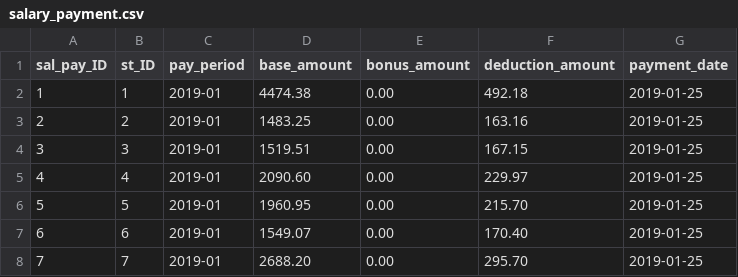
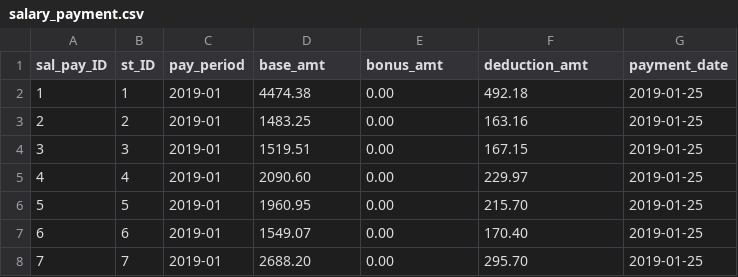
Before and after one commit to LimFengZhi/datawarehouse_SalesAnalysis, a CSV file: sales_data5/data19_23/salary_payment.csv, drawn as a sheet; only a part is shown.

```diff
--- a/sales_data5/data19_23/salary_payment.csv
+++ b/sales_data5/data19_23/salary_payment.csv
@@ -1,2 +1,2 @@
-sal_pay_ID,st_ID,pay_period,base_amount,bonus_amount,deduction_amount,payment_date
+sal_pay_ID,st_ID,pay_period,base_amt,bonus_amt,deduction_amt,payment_date
 1,1,2019-01,4474.38,0.00,492.18,2019-01-25
```
Also changed, not shown: sales_data5/data19_23/branch_utils.csv, sales_data5/data19_23/service.csv, 8 other files.
